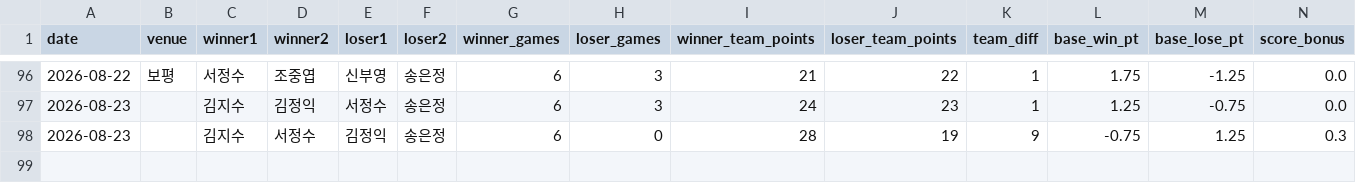
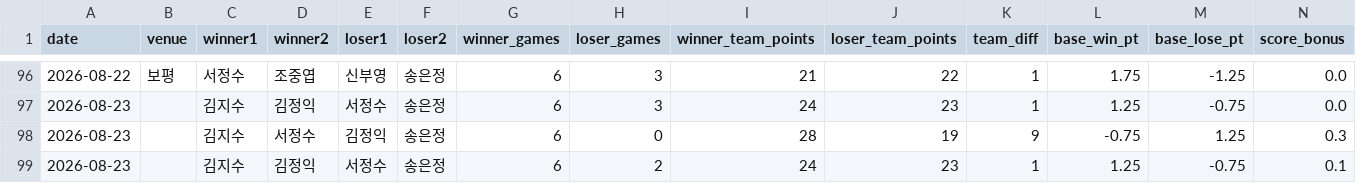
Before and after one commit to se0007se0007-dotcom/ranking_app, a CSV file: matches.csv, drawn as a sheet; only a part is shown, gaps mark what is left out; rows hold the shown columns only; the diff names each change by its address in the sheet, - before the commit and + after, or states it on an @@ line.

Commit message:
data: update matches.csv

```diff
--- a/matches.csv
+++ b/matches.csv
+row 99: 2026-08-23 |  | 김지수 | 김정익 | 서정수 | 송은정 | 6 | 2 | 24 | 23 | 1 | 1.25 | -0.75 | 0.1
```
